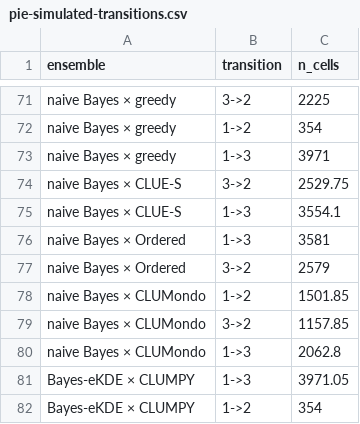
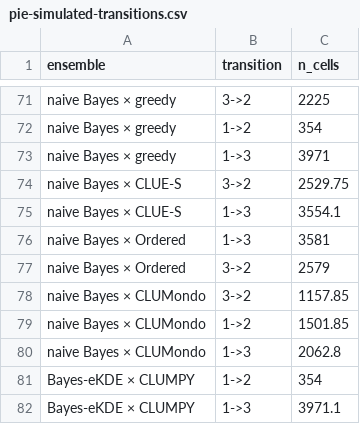
Before and after one commit to mmyrte/evoland-experiments, a CSV file: 2026-09-model-comparison/figures-synthetic/pie-simulated-transitions.csv, drawn as a sheet; only a part is shown, gaps mark what is left out; the diff covers the shown part only.

```diff
--- a/2026-09-model-comparison/figures-synthetic/pie-simulated-transitions.csv
+++ b/2026-09-model-comparison/figures-synthetic/pie-simulated-transitions.csv
@@ -77,6 +77,6 @@ naive Bayes × Ordered,1->3,3581
 naive Bayes × Ordered,3->2,2579
+naive Bayes × CLUMondo,3->2,1157.85
 naive Bayes × CLUMondo,1->2,1501.85
-naive Bayes × CLUMondo,3->2,1157.85
 naive Bayes × CLUMondo,1->3,2062.8
-Bayes-eKDE × CLUMPY,1->3,3971.05
 Bayes-eKDE × CLUMPY,1->2,354
+Bayes-eKDE × CLUMPY,1->3,3971.1
```
Also changed, not shown: 2 added rows, 2 removed rows, 9 moved rows and 13 edited cells elsewhere in this file, 2026-09-model-comparison/figures-synthetic/pie-ensemble-brier.csv, 2026-09-model-comparison/figures-synthetic/pie-ensemble-summary.csv, 8 other files.
